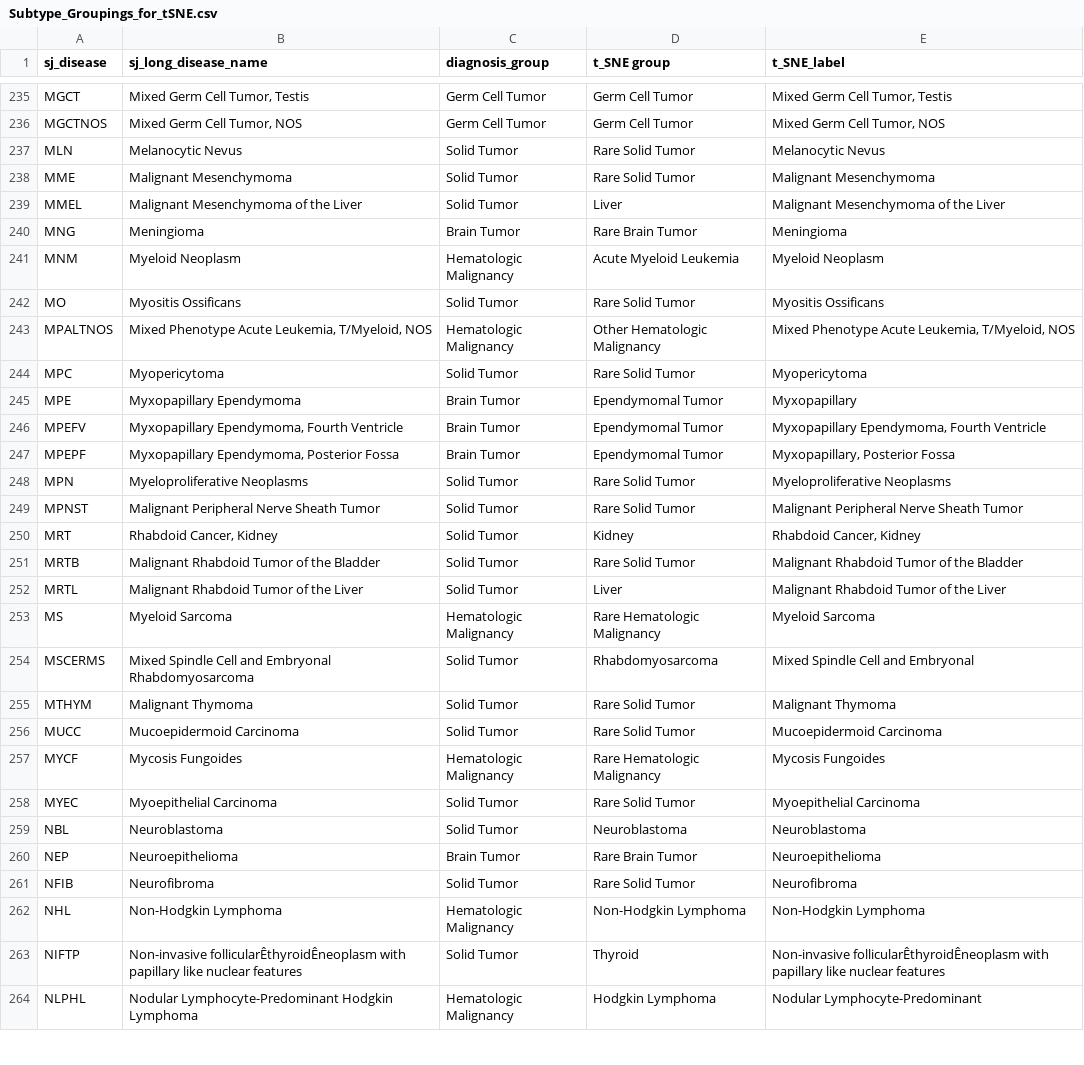
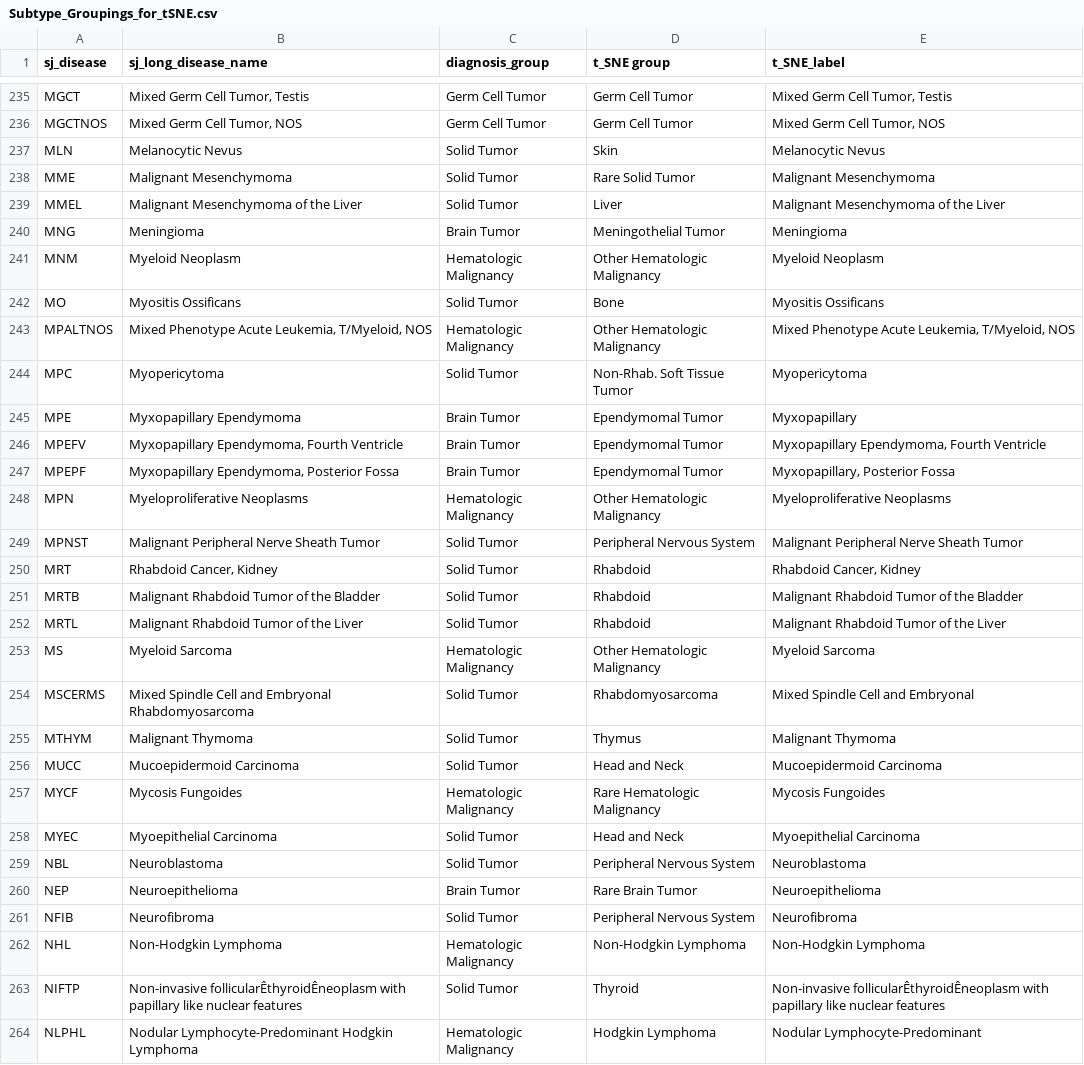
Before and after one commit to stjudecloud/expression-classification, a CSV file: dx_app/resources/stjude/metadata/Subtype_Groupings_for_tSNE.csv, drawn as a sheet; only a part is shown, gaps mark what is left out; the diff covers the shown part only.

Commit message:
Update groupings based on Alex feedback

```diff
--- a/dx_app/resources/stjude/metadata/Subtype_Groupings_for_tSNE.csv
+++ b/dx_app/resources/stjude/metadata/Subtype_Groupings_for_tSNE.csv
@@ -236,10 +236,10 @@ MGCT,"Mixed Germ Cell Tumor, Testis",Germ Cell Tumor,Germ Cell Tumor,"Mixed Germ
 MGCTNOS,"Mixed Germ Cell Tumor, NOS",Germ Cell Tumor,Germ Cell Tumor,"Mixed Germ Cell Tumor, NOS"
-MLN,Melanocytic Nevus,Solid Tumor,Rare Solid Tumor,Melanocytic Nevus
+MLN,Melanocytic Nevus,Solid Tumor,Skin,Melanocytic Nevus
 MME,Malignant Mesenchymoma,Solid Tumor,Rare Solid Tumor,Malignant Mesenchymoma
 MMEL,Malignant Mesenchymoma of the Liver,Solid Tumor,Liver,Malignant Mesenchymoma of the Liver
-MNG,Meningioma,Brain Tumor,Rare Brain Tumor,Meningioma
-MNM,Myeloid Neoplasm,Hematologic Malignancy,Acute Myeloid Leukemia,Myeloid Neoplasm
-MO,Myositis Ossificans,Solid Tumor,Rare Solid Tumor,Myositis Ossificans
+MNG,Meningioma,Brain Tumor,Meningothelial Tumor,Meningioma
+MNM,Myeloid Neoplasm,Hematologic Malignancy,Other Hematologic Malignancy,Myeloid Neoplasm
+MO,Myositis Ossificans,Solid Tumor,Bone,Myositis Ossificans
 MPALTNOS,"Mixed Phenotype Acute Leukemia, T/Myeloid, NOS",Hematologic Malignancy,Other Hematologic Malignancy,"Mixed Phenotype Acute Leukemia, T/Myeloid, NOS"
-MPC,Myopericytoma,Solid Tumor,Rare Solid Tumor,Myopericytoma
+MPC,Myopericytoma,Solid Tumor,Non-Rhab. Soft Tissue Tumor,Myopericytoma
 MPE,Myxopapillary Ependymoma,Brain Tumor,Ependymomal Tumor,Myxopapillary
@@ -247,16 +247,16 @@ MPEFV,"Myxopapillary Ependymoma, Fourth Ventricle",Brain Tumor,Ependymomal Tumor
 MPEPF,"Myxopapillary Ependymoma, Posterior Fossa",Brain Tumor,Ependymomal Tumor,"Myxopapillary, Posterior Fossa"
-MPN,Myeloproliferative Neoplasms,Solid Tumor,Rare Solid Tumor,Myeloproliferative Neoplasms
-MPNST,Malignant Peripheral Nerve Sheath Tumor,Solid Tumor,Rare Solid Tumor,Malignant Peripheral Nerve Sheath Tumor
-MRT,"Rhabdoid Cancer, Kidney",Solid Tumor,Kidney,"Rhabdoid Cancer, Kidney"
-MRTB,Malignant Rhabdoid Tumor of the Bladder,Solid Tumor,Rare Solid Tumor,Malignant Rhabdoid Tumor of the Bladder
-MRTL,Malignant Rhabdoid Tumor of the Liver,Solid Tumor,Liver,Malignant Rhabdoid Tumor of the Liver
-MS,Myeloid Sarcoma,Hematologic Malignancy,Rare Hematologic Malignancy,Myeloid Sarcoma
+MPN,Myeloproliferative Neoplasms,Hematologic Malignancy,Other Hematologic Malignancy,Myeloproliferative Neoplasms
+MPNST,Malignant Peripheral Nerve Sheath Tumor,Solid Tumor,Peripheral Nervous System,Malignant Peripheral Nerve Sheath Tumor
+MRT,"Rhabdoid Cancer, Kidney",Solid Tumor,Rhabdoid,"Rhabdoid Cancer, Kidney"
+MRTB,Malignant Rhabdoid Tumor of the Bladder,Solid Tumor,Rhabdoid,Malignant Rhabdoid Tumor of the Bladder
+MRTL,Malignant Rhabdoid Tumor of the Liver,Solid Tumor,Rhabdoid,Malignant Rhabdoid Tumor of the Liver
+MS,Myeloid Sarcoma,Hematologic Malignancy,Other Hematologic Malignancy,Myeloid Sarcoma
 MSCERMS,Mixed Spindle Cell and Embryonal Rhabdomyosarcoma,Solid Tumor,Rhabdomyosarcoma,Mixed Spindle Cell and Embryonal
-MTHYM,Malignant Thymoma,Solid Tumor,Rare Solid Tumor,Malignant Thymoma
-MUCC,Mucoepidermoid Carcinoma,Solid Tumor,Rare Solid Tumor,Mucoepidermoid Carcinoma
+MTHYM,Malignant Thymoma,Solid Tumor,Thymus,Malignant Thymoma
+MUCC,Mucoepidermoid Carcinoma,Solid Tumor,Head and Neck,Mucoepidermoid Carcinoma
 MYCF,Mycosis Fungoides,Hematologic Malignancy,Rare Hematologic Malignancy,Mycosis Fungoides
-MYEC,Myoepithelial Carcinoma,Solid Tumor,Rare Solid Tumor,Myoepithelial Carcinoma
-NBL,Neuroblastoma,Solid Tumor,Neuroblastoma,Neuroblastoma
+MYEC,Myoepithelial Carcinoma,Solid Tumor,Head and Neck,Myoepithelial Carcinoma
+NBL,Neuroblastoma,Solid Tumor,Peripheral Nervous System,Neuroblastoma
 NEP,Neuroepithelioma,Brain Tumor,Rare Brain Tumor,Neuroepithelioma
-NFIB,Neurofibroma,Solid Tumor,Rare Solid Tumor,Neurofibroma
+NFIB,Neurofibroma,Solid Tumor,Peripheral Nervous System,Neurofibroma
 NHL,Non-Hodgkin Lymphoma,Hematologic Malignancy,Non-Hodgkin Lymphoma,Non-Hodgkin Lymphoma
```
Also changed, not shown: 150 edited cells elsewhere in this file, dx_app/resources/stjude/metadata/paper_vs_database_diagnosis_v4_normalized_AlexUpdatesV2_LOOKUP_tSNE.csv.
